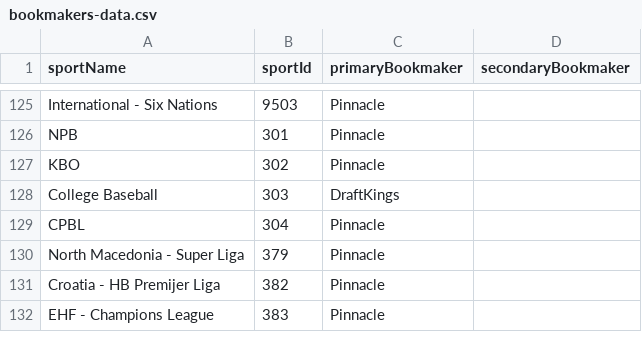
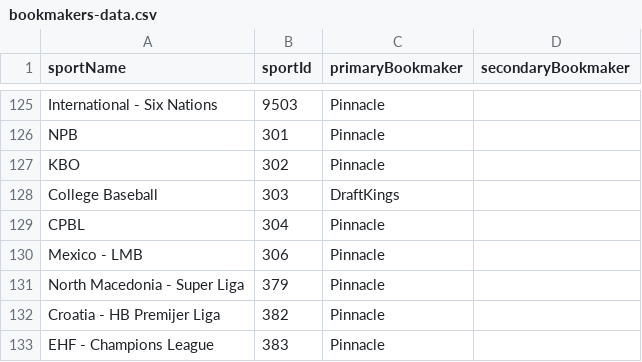
Before and after one commit to thales-markets/sports-markets-v2-risk-management, a CSV file: bookmakers-data.csv, drawn as a sheet; only a part is shown, gaps mark what is left out.

```diff
--- a/bookmakers-data.csv
+++ b/bookmakers-data.csv
@@ -129,2 +129,3 @@ College Baseball,303,DraftKings,
 CPBL,304,Pinnacle,
+Mexico - LMB,306,Pinnacle,
 North Macedonia - Super Liga,379,Pinnacle,
```
Also changed, not shown: risk-management-optimism-mainnet.csv.
